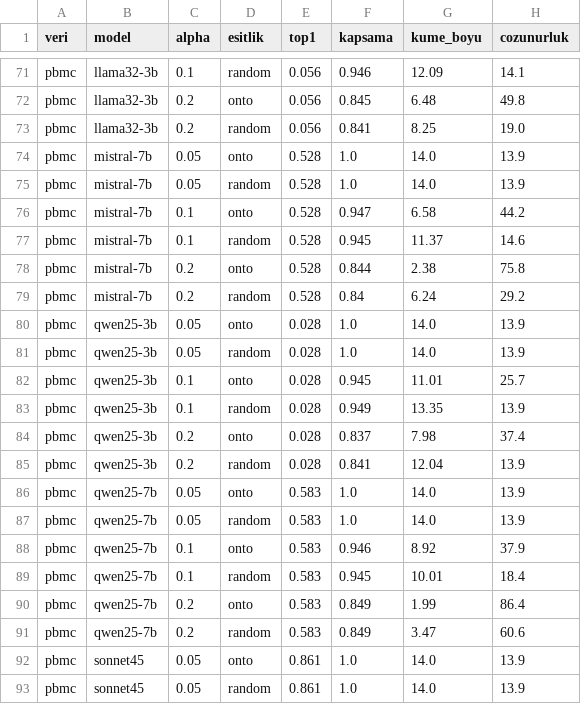
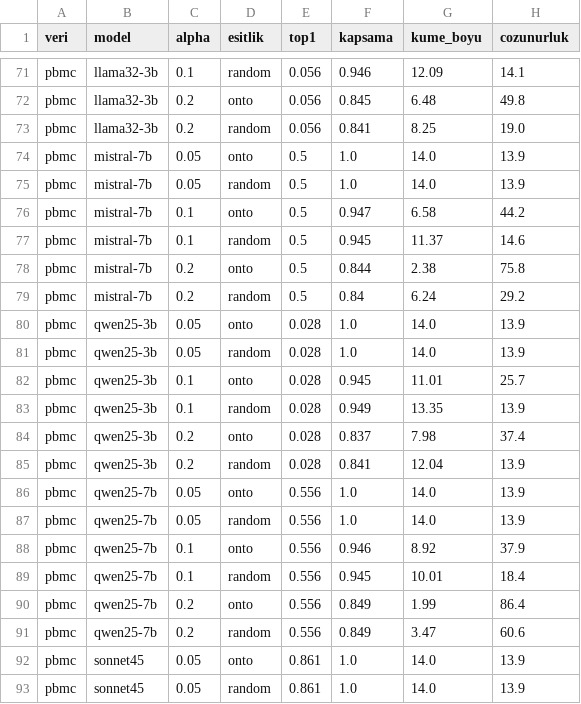
Before and after one commit to aysegulsayineker/conformal-cell-annotation, a CSV file: results/izgara_yeniden.csv, drawn as a sheet; only a part is shown, gaps mark what is left out; the diff covers the shown part only.

```diff
--- a/results/izgara_yeniden.csv
+++ b/results/izgara_yeniden.csv
@@ -73,8 +73,8 @@ pbmc,llama32-3b,0.2,onto,0.056,0.845,6.48,49.8
 pbmc,llama32-3b,0.2,random,0.056,0.841,8.25,19.0
-pbmc,mistral-7b,0.05,onto,0.528,1.0,14.0,13.9
-pbmc,mistral-7b,0.05,random,0.528,1.0,14.0,13.9
-pbmc,mistral-7b,0.1,onto,0.528,0.947,6.58,44.2
-pbmc,mistral-7b,0.1,random,0.528,0.945,11.37,14.6
-pbmc,mistral-7b,0.2,onto,0.528,0.844,2.38,75.8
-pbmc,mistral-7b,0.2,random,0.528,0.84,6.24,29.2
+pbmc,mistral-7b,0.05,onto,0.5,1.0,14.0,13.9
+pbmc,mistral-7b,0.05,random,0.5,1.0,14.0,13.9
+pbmc,mistral-7b,0.1,onto,0.5,0.947,6.58,44.2
+pbmc,mistral-7b,0.1,random,0.5,0.945,11.37,14.6
+pbmc,mistral-7b,0.2,onto,0.5,0.844,2.38,75.8
+pbmc,mistral-7b,0.2,random,0.5,0.84,6.24,29.2
 pbmc,qwen25-3b,0.05,onto,0.028,1.0,14.0,13.9
@@ -85,8 +85,8 @@ pbmc,qwen25-3b,0.2,onto,0.028,0.837,7.98,37.4
 pbmc,qwen25-3b,0.2,random,0.028,0.841,12.04,13.9
-pbmc,qwen25-7b,0.05,onto,0.583,1.0,14.0,13.9
-pbmc,qwen25-7b,0.05,random,0.583,1.0,14.0,13.9
-pbmc,qwen25-7b,0.1,onto,0.583,0.946,8.92,37.9
-pbmc,qwen25-7b,0.1,random,0.583,0.945,10.01,18.4
-pbmc,qwen25-7b,0.2,onto,0.583,0.849,1.99,86.4
-pbmc,qwen25-7b,0.2,random,0.583,0.849,3.47,60.6
+pbmc,qwen25-7b,0.05,onto,0.556,1.0,14.0,13.9
+pbmc,qwen25-7b,0.05,random,0.556,1.0,14.0,13.9
+pbmc,qwen25-7b,0.1,onto,0.556,0.946,8.92,37.9
+pbmc,qwen25-7b,0.1,random,0.556,0.945,10.01,18.4
+pbmc,qwen25-7b,0.2,onto,0.556,0.849,1.99,86.4
+pbmc,qwen25-7b,0.2,random,0.556,0.849,3.47,60.6
 pbmc,sonnet45,0.05,onto,0.861,1.0,14.0,13.9
```
Also changed, not shown: 24 edited cells elsewhere in this file, 1 other file.
